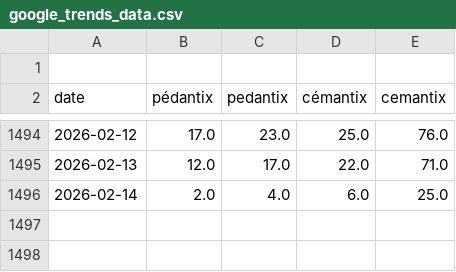
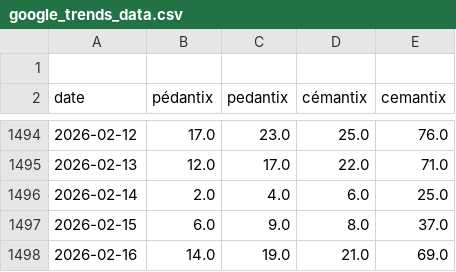
Before and after one commit to MolinAlexei/pedantix_analysis, a CSV file: data/google_trends_data.csv, drawn as a sheet; only a part is shown, gaps mark what is left out.

```diff
--- a/data/google_trends_data.csv
+++ b/data/google_trends_data.csv
@@ -1496 +1496,3 @@ date,pédantix,pedantix,cémantix,cemantix
 2026-02-14,2.0,4.0,6.0,25.0
+2026-02-15,6.0,9.0,8.0,37.0
+2026-02-16,14.0,19.0,21.0,69.0
```
Also changed, not shown: 6 other files.
